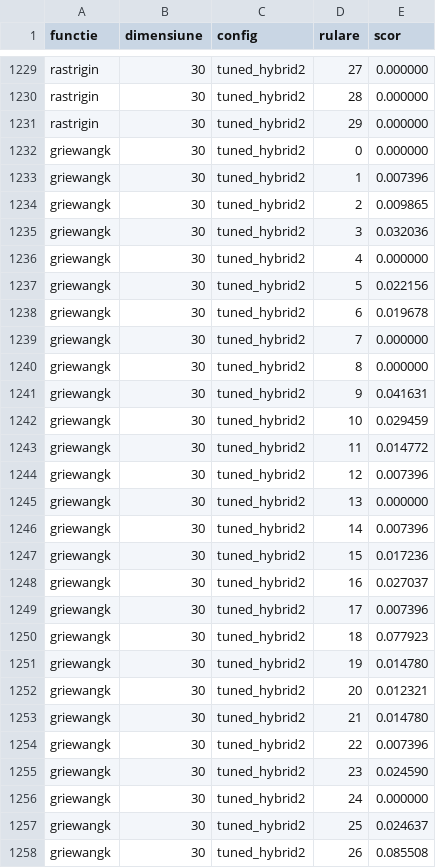
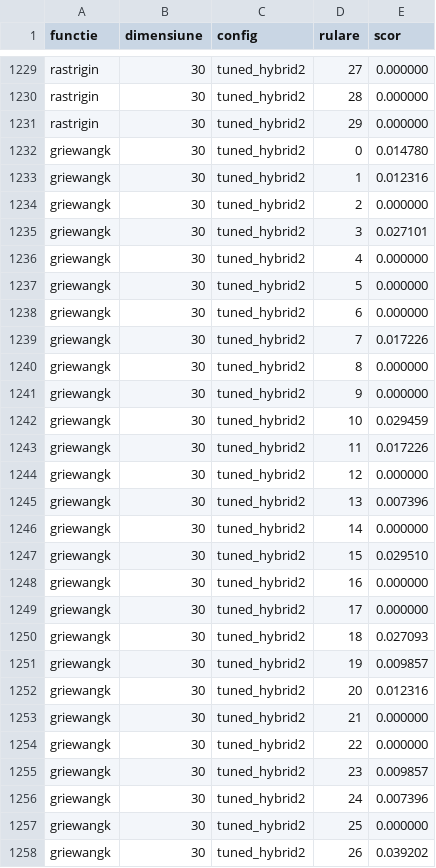
Before and after one commit to EduardZaborila3/NIM-Laboratory, a CSV file: Hw2/rezultate_pso_rulari.csv, drawn as a sheet; only a part is shown, gaps mark what is left out; the diff covers the shown part only.

```diff
--- a/Hw2/rezultate_pso_rulari.csv
+++ b/Hw2/rezultate_pso_rulari.csv
@@ -1231,28 +1231,28 @@ rastrigin,30,tuned_hybrid2,28,0.000000
 rastrigin,30,tuned_hybrid2,29,0.000000
-griewangk,30,tuned_hybrid2,0,0.000000
-griewangk,30,tuned_hybrid2,1,0.007396
-griewangk,30,tuned_hybrid2,2,0.009865
-griewangk,30,tuned_hybrid2,3,0.032036
+griewangk,30,tuned_hybrid2,0,0.014780
+griewangk,30,tuned_hybrid2,1,0.012316
+griewangk,30,tuned_hybrid2,2,0.000000
+griewangk,30,tuned_hybrid2,3,0.027101
 griewangk,30,tuned_hybrid2,4,0.000000
-griewangk,30,tuned_hybrid2,5,0.022156
-griewangk,30,tuned_hybrid2,6,0.019678
-griewangk,30,tuned_hybrid2,7,0.000000
+griewangk,30,tuned_hybrid2,5,0.000000
+griewangk,30,tuned_hybrid2,6,0.000000
+griewangk,30,tuned_hybrid2,7,0.017226
 griewangk,30,tuned_hybrid2,8,0.000000
-griewangk,30,tuned_hybrid2,9,0.041631
+griewangk,30,tuned_hybrid2,9,0.000000
 griewangk,30,tuned_hybrid2,10,0.029459
-griewangk,30,tuned_hybrid2,11,0.014772
-griewangk,30,tuned_hybrid2,12,0.007396
-griewangk,30,tuned_hybrid2,13,0.000000
-griewangk,30,tuned_hybrid2,14,0.007396
-griewangk,30,tuned_hybrid2,15,0.017236
-griewangk,30,tuned_hybrid2,16,0.027037
-griewangk,30,tuned_hybrid2,17,0.007396
-griewangk,30,tuned_hybrid2,18,0.077923
-griewangk,30,tuned_hybrid2,19,0.014780
-griewangk,30,tuned_hybrid2,20,0.012321
-griewangk,30,tuned_hybrid2,21,0.014780
-griewangk,30,tuned_hybrid2,22,0.007396
-griewangk,30,tuned_hybrid2,23,0.024590
-griewangk,30,tuned_hybrid2,24,0.000000
-griewangk,30,tuned_hybrid2,25,0.024637
-griewangk,30,tuned_hybrid2,26,0.085508
+griewangk,30,tuned_hybrid2,11,0.017226
+griewangk,30,tuned_hybrid2,12,0.000000
+griewangk,30,tuned_hybrid2,13,0.007396
+griewangk,30,tuned_hybrid2,14,0.000000
+griewangk,30,tuned_hybrid2,15,0.029510
+griewangk,30,tuned_hybrid2,16,0.000000
+griewangk,30,tuned_hybrid2,17,0.000000
+griewangk,30,tuned_hybrid2,18,0.027093
+griewangk,30,tuned_hybrid2,19,0.009857
+griewangk,30,tuned_hybrid2,20,0.012316
+griewangk,30,tuned_hybrid2,21,0.000000
+griewangk,30,tuned_hybrid2,22,0.000000
+griewangk,30,tuned_hybrid2,23,0.009857
+griewangk,30,tuned_hybrid2,24,0.007396
+griewangk,30,tuned_hybrid2,25,0.000000
+griewangk,30,tuned_hybrid2,26,0.039202
```
Also changed, not shown: 143 edited cells elsewhere in this file, Hw2/rezultate_comparatie.csv, Hw2/rezultate_pso.csv, 14 other files.
